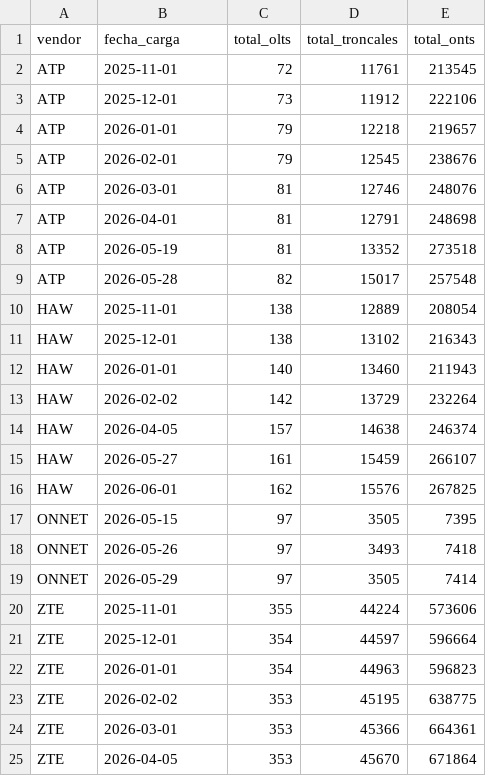
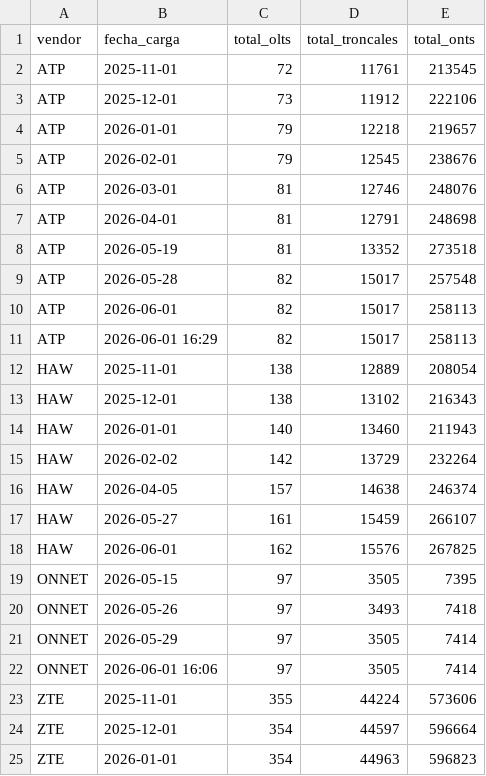
Before and after one commit to vtoro33/Creci_red, a CSV file: data/historico_ZTE.csv, drawn as a sheet; only a part is shown; the shorter side is filled out with more unchanged rows.

Commit message:
Add files via upload

```diff
--- a/data/historico_ZTE.csv
+++ b/data/historico_ZTE.csv
@@ -9,2 +9,4 @@ ATP,2026-05-19,81,13352,273518
 ATP,2026-05-28,82,15017,257548
+ATP,2026-06-01,82,15017,258113
+ATP,2026-06-01 16:29,82,15017,258113
 HAW,2025-11-01,138,12889,208054
@@ -19,2 +21,3 @@ ONNET,2026-05-26,97,3493,7418
 ONNET,2026-05-29,97,3505,7414
+ONNET,2026-06-01 16:06,97,3505,7414
 ZTE,2025-11-01,355,44224,573606
```
